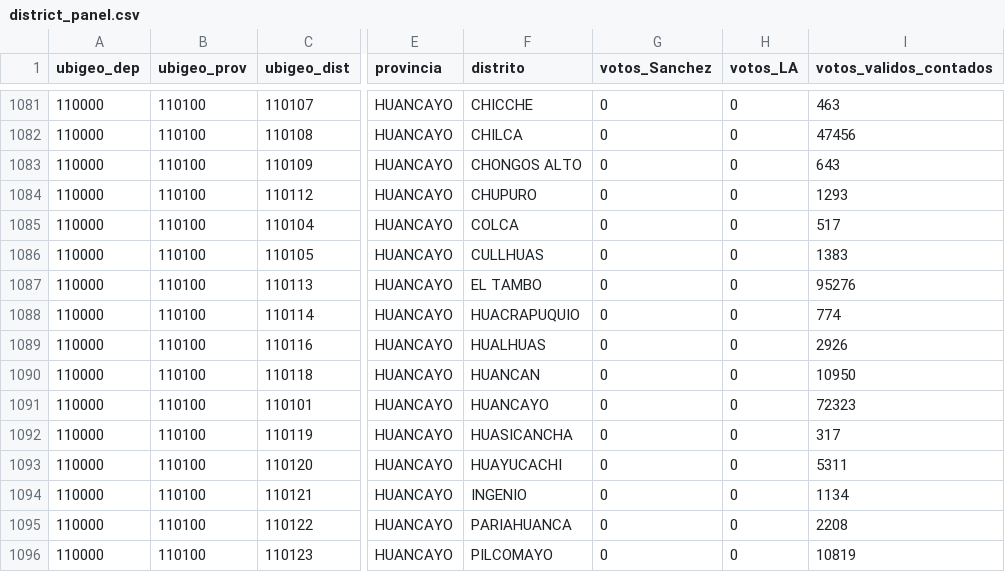
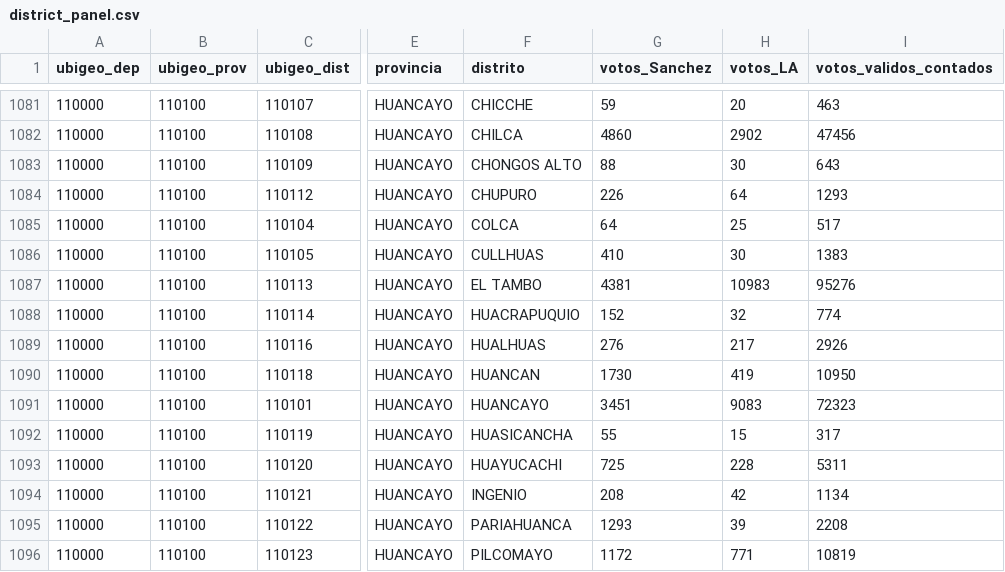
Before and after one commit to artvepa80/onpe-2026-forecast, a CSV file: docs/data/district_panel.csv, drawn as a sheet; only a part is shown, gaps mark what is left out; the diff covers the shown part only; the diff names each change by its address in the sheet, - before the commit and + after, or states it on an @@ line.

```diff
--- a/docs/data/district_panel.csv
+++ b/docs/data/district_panel.csv
-G1081 (votos_Sanchez): 0
+G1081 (votos_Sanchez): 59
-H1081 (votos_LA): 0
+H1081 (votos_LA): 20
-G1082 (votos_Sanchez): 0
+G1082 (votos_Sanchez): 4860
-H1082 (votos_LA): 0
+H1082 (votos_LA): 2902
-G1083 (votos_Sanchez): 0
+G1083 (votos_Sanchez): 88
-H1083 (votos_LA): 0
+H1083 (votos_LA): 30
-G1084 (votos_Sanchez): 0
+G1084 (votos_Sanchez): 226
-H1084 (votos_LA): 0
+H1084 (votos_LA): 64
-G1085 (votos_Sanchez): 0
+G1085 (votos_Sanchez): 64
-H1085 (votos_LA): 0
+H1085 (votos_LA): 25
-G1086 (votos_Sanchez): 0
+G1086 (votos_Sanchez): 410
-H1086 (votos_LA): 0
+H1086 (votos_LA): 30
-G1087 (votos_Sanchez): 0
+G1087 (votos_Sanchez): 4381
-H1087 (votos_LA): 0
+H1087 (votos_LA): 10983
-G1088 (votos_Sanchez): 0
+G1088 (votos_Sanchez): 152
-H1088 (votos_LA): 0
+H1088 (votos_LA): 32
-G1089 (votos_Sanchez): 0
+G1089 (votos_Sanchez): 276
-H1089 (votos_LA): 0
+H1089 (votos_LA): 217
-G1090 (votos_Sanchez): 0
+G1090 (votos_Sanchez): 1730
-H1090 (votos_LA): 0
+H1090 (votos_LA): 419
-G1091 (votos_Sanchez): 0
+G1091 (votos_Sanchez): 3451
-H1091 (votos_LA): 0
+H1091 (votos_LA): 9083
-G1092 (votos_Sanchez): 0
+G1092 (votos_Sanchez): 55
-H1092 (votos_LA): 0
+H1092 (votos_LA): 15
-G1093 (votos_Sanchez): 0
+G1093 (votos_Sanchez): 725
-H1093 (votos_LA): 0
+H1093 (votos_LA): 228
-G1094 (votos_Sanchez): 0
+G1094 (votos_Sanchez): 208
-H1094 (votos_LA): 0
+H1094 (votos_LA): 42
-G1095 (votos_Sanchez): 0
+G1095 (votos_Sanchez): 1293
-H1095 (votos_LA): 0
+H1095 (votos_LA): 39
-G1096 (votos_Sanchez): 0
+G1096 (votos_Sanchez): 1172
-H1096 (votos_LA): 0
+H1096 (votos_LA): 771
```
Also changed, not shown: 158 edited cells elsewhere in this file, data/district_panel.csv, 2 other files.
